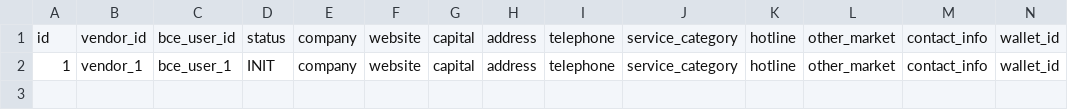
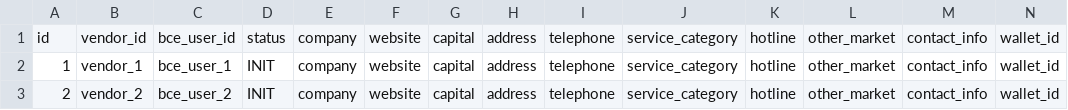
Before and after one commit to tzp3832076/cloudmarket-iac, a CSV file: mkt-iac-common-test/src/main/resources/com/baidu/bce/mkt/dataset/mkt_vendor_info.csv, drawn as a sheet; only a part is shown; rows hold the shown columns only; the diff names each change by its address in the sheet, - before the commit and + after, or states it on an @@ line.

```diff
--- a/mkt-iac-common-test/src/main/resources/com/baidu/bce/mkt/dataset/mkt_vendor_info.csv
+++ b/mkt-iac-common-test/src/main/resources/com/baidu/bce/mkt/dataset/mkt_vendor_info.csv
+row 3: 2 | vendor_2 | bce_user_2 | INIT | company | website | capital | address | telephone | service_category | hotline | other_market | contact_info | wallet_id
```
Also changed, not shown: 14 other files.
